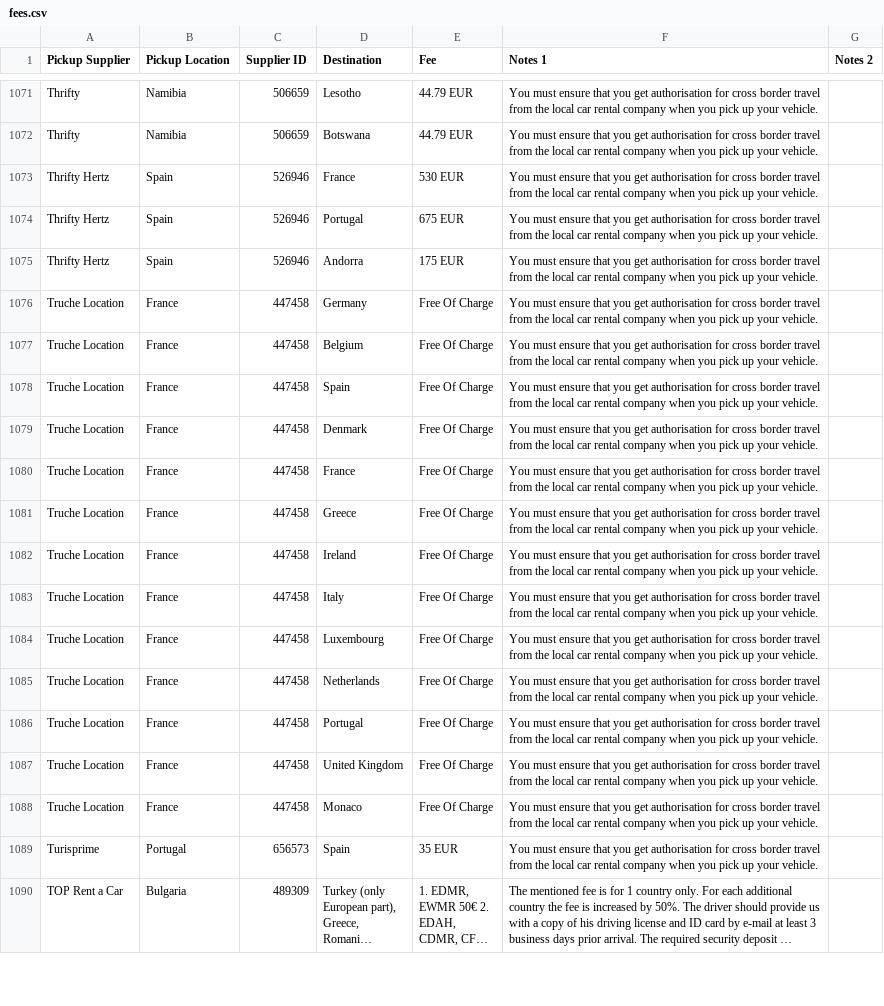
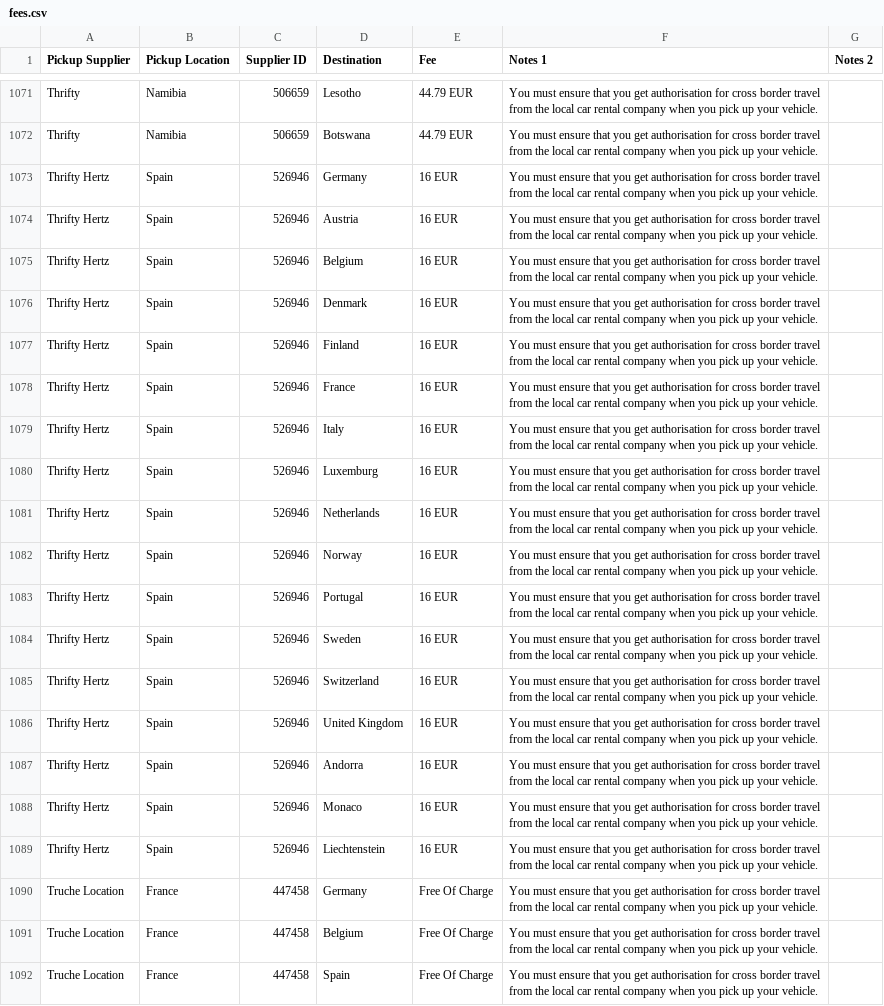
Before and after one commit to Samjin/cr-chatbot, a CSV file: templates/custom-resources/fees.csv, drawn as a sheet; only a part is shown, gaps mark what is left out; the shorter side is filled out with more unchanged rows; long unchanged cells end in ….

```diff
--- a/templates/custom-resources/fees.csv
+++ b/templates/custom-resources/fees.csv
@@ -1181,5 +1181,19 @@ Thrifty,Namibia,506659,Lesotho,44.79 EUR,You must ensure that you get authorisat
 Thrifty,Namibia,506659,Botswana,44.79 EUR,You must ensure that you get authorisation for cross border travel from the local car rental company when you pick up your vehicle. ,
-Thrifty Hertz,Spain,526946,France,530 EUR,You must ensure that you get authorisation for cross border travel from the local car rental company when you pick up your vehicle. ,
-Thrifty Hertz,Spain,526946,Portugal,675 EUR,You must ensure that you get authorisation for cross border travel from the local car rental company when you pick up your vehicle. ,
-Thrifty Hertz,Spain,526946,Andorra,175 EUR,You must ensure that you get authorisation for cross border travel from the local car rental company when you pick up your vehicle. ,
+Thrifty Hertz,Spain,526946,Germany,16 EUR,You must ensure that you get authorisation for cross border travel from the local car rental company when you pick up your vehicle. ,
+Thrifty Hertz,Spain,526946,Austria,16 EUR,You must ensure that you get authorisation for cross border travel from the local car rental company when you pick up your vehicle. ,
+Thrifty Hertz,Spain,526946,Belgium,16 EUR,You must ensure that you get authorisation for cross border travel from the local car rental company when you pick up your vehicle. ,
+Thrifty Hertz,Spain,526946,Denmark,16 EUR,You must ensure that you get authorisation for cross border travel from the local car rental company when you pick up your vehicle. ,
+Thrifty Hertz,Spain,526946,Finland,16 EUR,You must ensure that you get authorisation for cross border travel from the local car rental company when you pick up your vehicle. ,
+Thrifty Hertz,Spain,526946,France,16 EUR,You must ensure that you get authorisation for cross border travel from the local car rental company when you pick up your vehicle. ,
+Thrifty Hertz,Spain,526946,Italy,16 EUR,You must ensure that you get authorisation for cross border travel from the local car rental company when you pick up your vehicle. ,
+Thrifty Hertz,Spain,526946,Luxemburg,16 EUR,You must ensure that you get authorisation for cross border travel from the local car rental company when you pick up your vehicle. ,
+Thrifty Hertz,Spain,526946,Netherlands,16 EUR,You must ensure that you get authorisation for cross border travel from the local car rental company when you pick up your vehicle. ,
+Thrifty Hertz,Spain,526946,Norway,16 EUR,You must ensure that you get authorisation for cross border travel from the local car rental company when you pick up your vehicle. ,
+Thrifty Hertz,Spain,526946,Portugal,16 EUR,You must ensure that you get authorisation for cross border travel from the local car rental company when you pick up your vehicle. ,
+Thrifty Hertz,Spain,526946,Sweden,16 EUR,You must ensure that you get authorisation for cross border travel from the local car rental company when you pick up your vehicle. ,
+Thrifty Hertz,Spain,526946,Switzerland,16 EUR,You must ensure that you get authorisation for cross border travel from the local car rental company when you pick up your vehicle. ,
+Thrifty Hertz,Spain,526946,United Kingdom,16 EUR,You must ensure that you get authorisation for cross border travel from the local car rental company when you pick up your vehicle. ,
+Thrifty Hertz,Spain,526946,Andorra,16 EUR,You must ensure that you get authorisation for cross border travel from the local car rental company when you pick up your vehicle. ,
+Thrifty Hertz,Spain,526946,Monaco,16 EUR,You must ensure that you get authorisation for cross border travel from the local car rental company when you pick up your vehicle. ,
+Thrifty Hertz,Spain,526946,Liechtenstein,16 EUR,You must ensure that you get authorisation for cross border travel from the local car rental company when you pick up your vehicle. ,
 Truche Location,France,447458,Germany,Free Of Charge,You must ensure that you get authorisation for cross border travel from the local car rental company when you pick up your vehicle. ,
```
Also changed, not shown: 5 other files.
